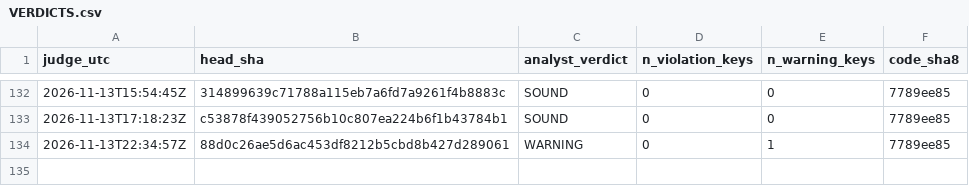
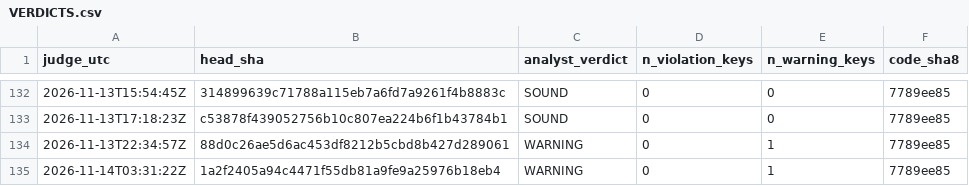
Before and after one commit to Mohamedalhaaj/gold-forward-watch, a CSV file: reports/judge_analyst/VERDICTS.csv, drawn as a sheet; only a part is shown, gaps mark what is left out.

```diff
--- a/reports/judge_analyst/VERDICTS.csv
+++ b/reports/judge_analyst/VERDICTS.csv
@@ -134 +134,2 @@ judge_utc,head_sha,analyst_verdict,n_violation_keys,n_warning_keys,code_sha8
 2026-11-13T22:34:57Z,88d0c26ae5d6ac453df8212b5cbd8b427d289061,WARNING,0,1,7789ee85
+2026-11-14T03:31:22Z,1a2f2405a94c4471f55db81a9fe9a25976b18eb4,WARNING,0,1,7789ee85
```
Also changed, not shown: reports/judge_analyst/evidence.csv, reports/judge_analyst/hours.csv, 4 other files.
